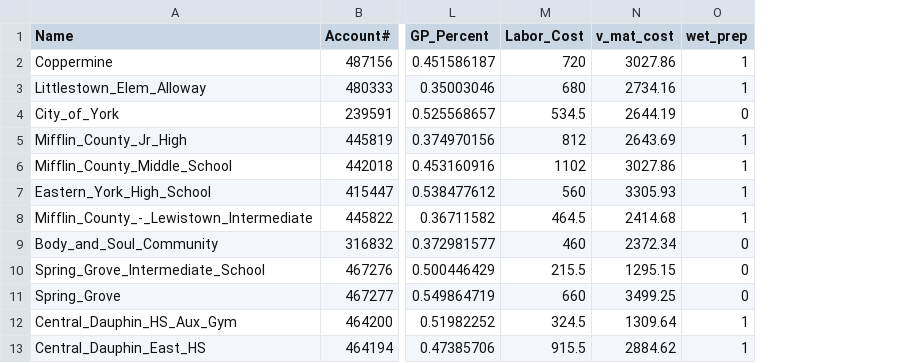
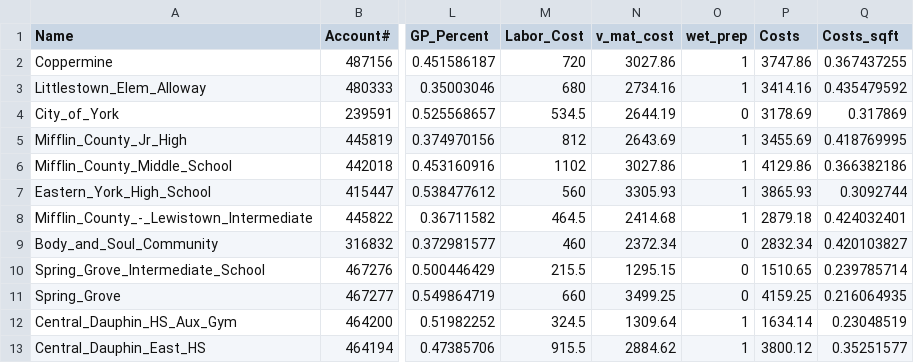
Before and after one commit to michaelpointek/gym_floor_analysis, a CSV file: data/gym_floor_raw.csv, drawn as a sheet; only a part is shown, gaps mark what is left out; the diff names each change by its address in the sheet, - before the commit and + after, or states it on an @@ line.

Commit message:
Added costs

```diff
--- a/data/gym_floor_raw.csv
+++ b/data/gym_floor_raw.csv
+column P (Costs), rows 2-13: 3747.86 | 3414.16 | 3178.69 | 3455.69 | 4129.86 | 3865.93 | 2879.18 | 2832.34 | 1510.65 | 4159.25 | 1634.14 | 3800.12
+column Q (Costs_sqft), rows 2-13: 0.367437255 | 0.435479592 | 0.317869 | 0.418769995 | 0.366382186 | 0.3092744 | 0.424032401 | 0.420103827 | 0.239785714 | 0.216064935 | 0.23048519 | 0.35251577
```
